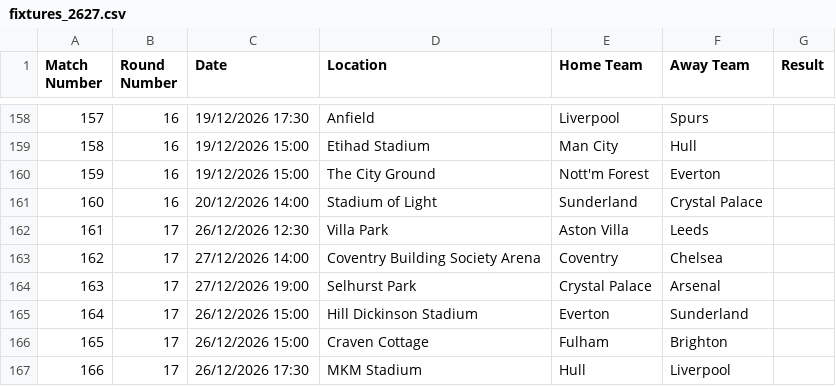
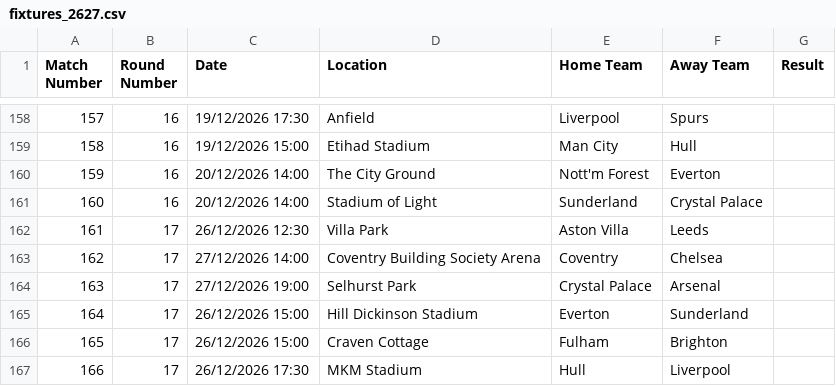
Before and after one commit to shanbhag003/pl-supercomputer, a CSV file: data/raw/fixtures_2627.csv, drawn as a sheet; only a part is shown, gaps mark what is left out.

```diff
--- a/data/raw/fixtures_2627.csv
+++ b/data/raw/fixtures_2627.csv
@@ -159,3 +159,3 @@ Match Number,Round Number,Date,Location,Home Team,Away Team,Result
 158,16,19/12/2026 15:00,Etihad Stadium,Man City,Hull,
-159,16,19/12/2026 15:00,The City Ground,Nott'm Forest,Everton,
+159,16,20/12/2026 14:00,The City Ground,Nott'm Forest,Everton,
 160,16,20/12/2026 14:00,Stadium of Light,Sunderland,Crystal Palace,
```
Also changed, not shown: outputs/fpl_benchmark.csv, outputs/fpl_predictions.csv, 10 other files.
